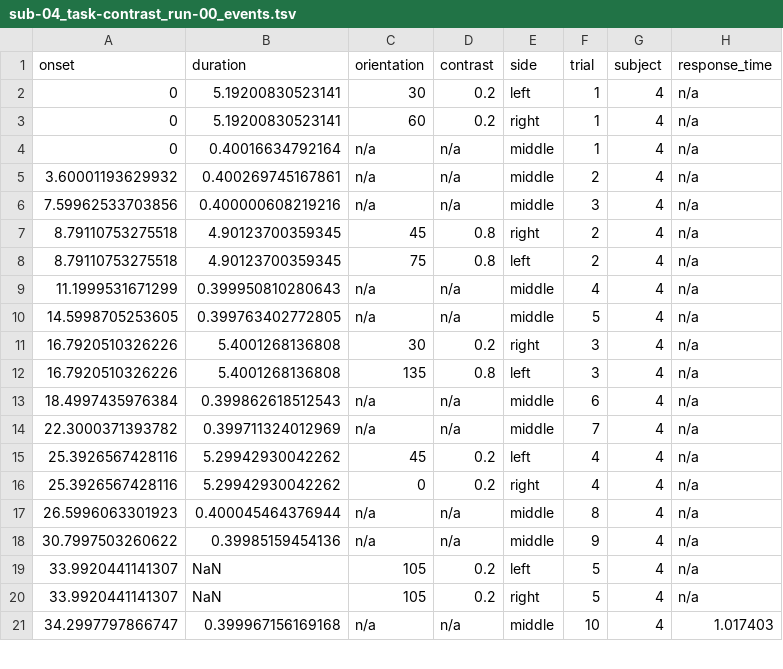
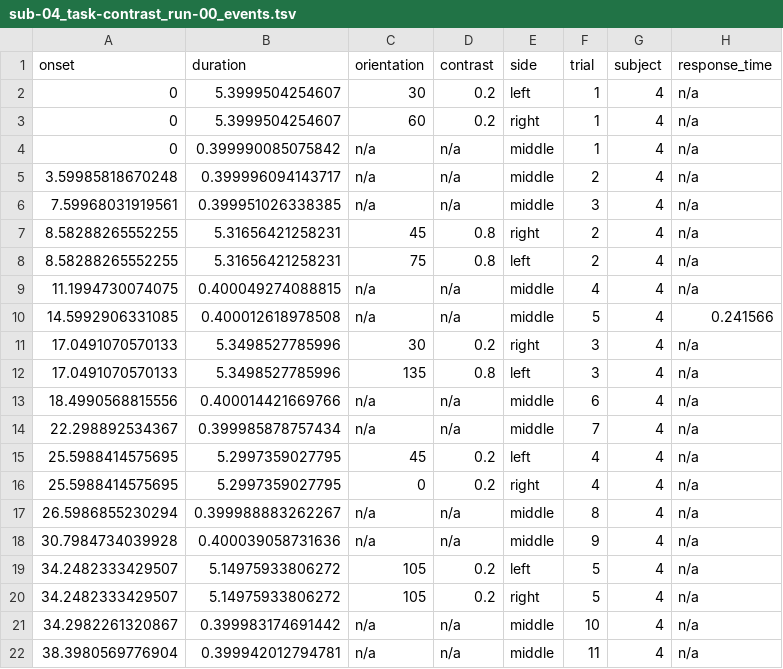
Before and after one commit to psadil/VTF, a TSV file: analyses/data/sub-04/func/sub-04_task-contrast_run-00_events.tsv, drawn as a sheet; only a part is shown; the diff covers the shown part only.

```diff
--- a/analyses/data/sub-04/func/sub-04_task-contrast_run-00_events.tsv
+++ b/analyses/data/sub-04/func/sub-04_task-contrast_run-00_events.tsv
@@ -1,21 +1,22 @@
 onset	duration	orientation	contrast	side	trial	subject	response_time
-0	5.19200830523141	30	0.2	left	1	4	n/a
-0	5.19200830523141	60	0.2	right	1	4	n/a
-0	0.40016634792164	n/a	n/a	middle	1	4	n/a
-3.60001193629932	0.400269745167861	n/a	n/a	middle	2	4	n/a
-7.59962533703856	0.400000608219216	n/a	n/a	middle	3	4	n/a
-8.79110753275518	4.90123700359345	45	0.8	right	2	4	n/a
-8.79110753275518	4.90123700359345	75	0.8	left	2	4	n/a
-11.1999531671299	0.399950810280643	n/a	n/a	middle	4	4	n/a
-14.5998705253605	0.399763402772805	n/a	n/a	middle	5	4	n/a
-16.7920510326226	5.4001268136808	30	0.2	right	3	4	n/a
-16.7920510326226	5.4001268136808	135	0.8	left	3	4	n/a
-18.4997435976384	0.399862618512543	n/a	n/a	middle	6	4	n/a
-22.3000371393782	0.399711324012969	n/a	n/a	middle	7	4	n/a
-25.3926567428116	5.29942930042262	45	0.2	left	4	4	n/a
-25.3926567428116	5.29942930042262	0	0.2	right	4	4	n/a
-26.5996063301923	0.400045464376944	n/a	n/a	middle	8	4	n/a
-30.7997503260622	0.39985159454136	n/a	n/a	middle	9	4	n/a
-33.9920441141307	NaN	105	0.2	left	5	4	n/a
-33.9920441141307	NaN	105	0.2	right	5	4	n/a
-34.2997797866747	0.399967156169168	n/a	n/a	middle	10	4	1.017403
+0	5.3999504254607	30	0.2	left	1	4	n/a
+0	5.3999504254607	60	0.2	right	1	4	n/a
+0	0.399990085075842	n/a	n/a	middle	1	4	n/a
+3.59985818670248	0.399996094143717	n/a	n/a	middle	2	4	n/a
+7.59968031919561	0.399951026338385	n/a	n/a	middle	3	4	n/a
+8.58288265552255	5.31656421258231	45	0.8	right	2	4	n/a
+8.58288265552255	5.31656421258231	75	0.8	left	2	4	n/a
+11.1994730074075	0.400049274088815	n/a	n/a	middle	4	4	n/a
+14.5992906331085	0.400012618978508	n/a	n/a	middle	5	4	0.241566
+17.0491070570133	5.3498527785996	30	0.2	right	3	4	n/a
+17.0491070570133	5.3498527785996	135	0.8	left	3	4	n/a
+18.4990568815556	0.400014421669766	n/a	n/a	middle	6	4	n/a
+22.298892534367	0.399985878757434	n/a	n/a	middle	7	4	n/a
+25.5988414575695	5.2997359027795	45	0.2	left	4	4	n/a
+25.5988414575695	5.2997359027795	0	0.2	right	4	4	n/a
+26.5986855230294	0.399988883262267	n/a	n/a	middle	8	4	n/a
+30.7984734039928	0.400039058731636	n/a	n/a	middle	9	4	n/a
+34.2482333429507	5.14975933806272	105	0.2	left	5	4	n/a
+34.2482333429507	5.14975933806272	105	0.2	right	5	4	n/a
+34.2982261320867	0.399983174691442	n/a	n/a	middle	10	4	n/a
+38.3980569776904	0.399942012794781	n/a	n/a	middle	11	4	n/a
```
Also changed, not shown: 8 added rows, 9 removed rows and 14 edited cells elsewhere in this file, analyses/data/beh/sub-04/sub-04_task-contrast_run-00.csv, analyses/data/beh/sub-04/sub-04_task-localizer_run-00.csv, 13 other files.
